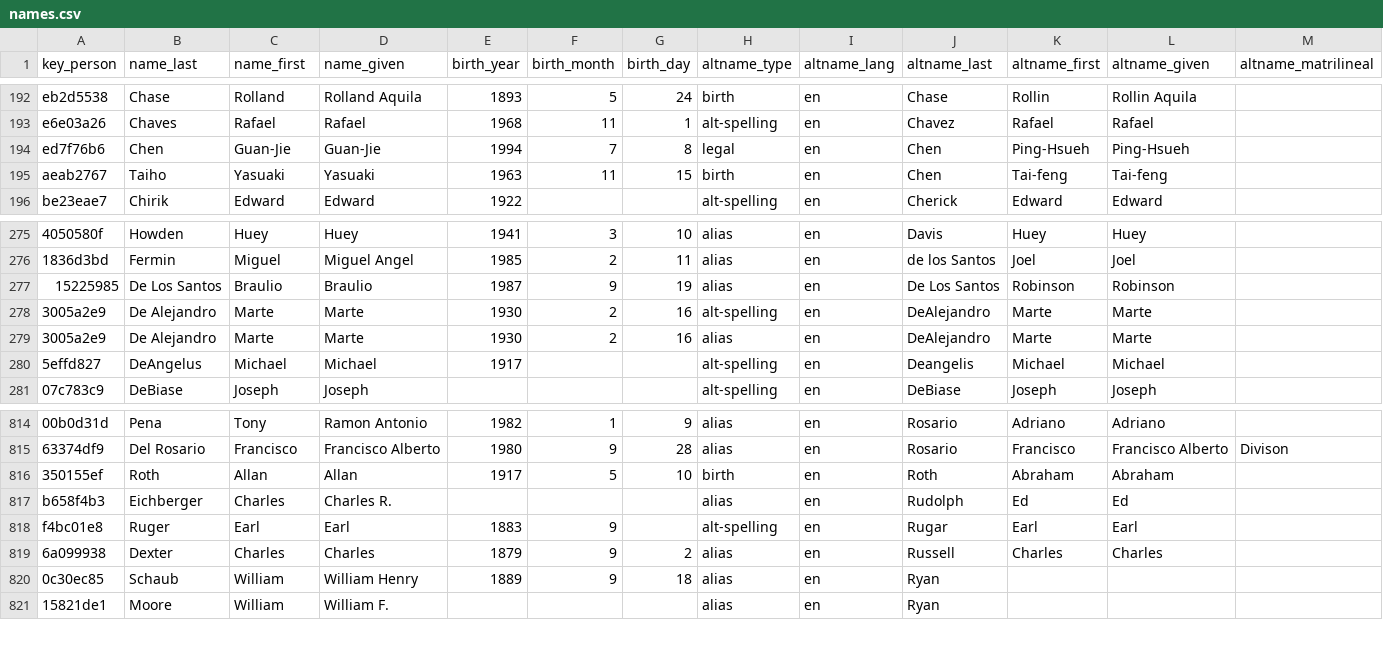
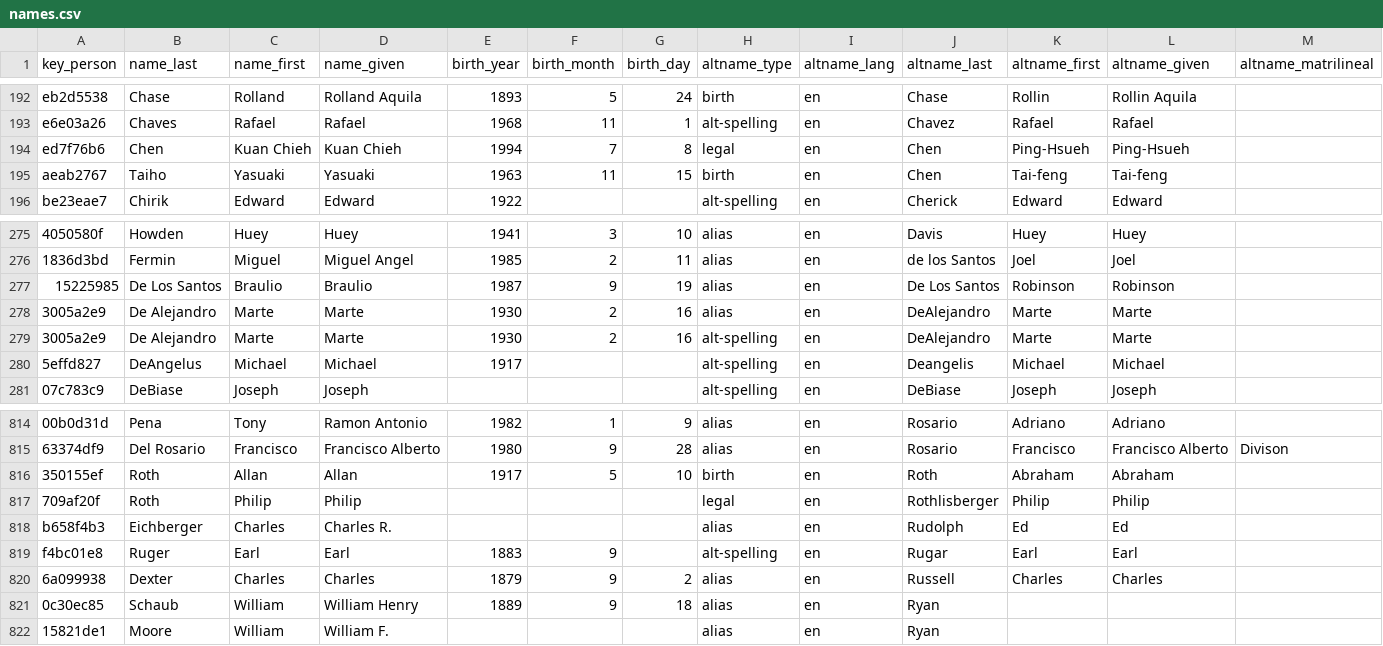
Before and after one commit to chadwickbureau/register, a CSV file: data/names.csv, drawn as a sheet; only a part is shown, gaps mark what is left out; rows hold the shown columns only; the diff names each change by its address in the sheet, - before the commit and + after, or states it on an @@ line.

Commit message:
Update people and names as of 2021-03-21.

```diff
--- a/data/names.csv
+++ b/data/names.csv
-C194 (name_first): Guan-Jie
+C194 (name_first): Kuan Chieh
-D194 (name_given): Guan-Jie
+D194 (name_given): Kuan Chieh
@@ row 279 moved to row 278: 3005a2e9 @@
+row 817: 709af20f | Roth | Philip | Philip |  |  |  | legal | en | Rothlisberger | Philip | Philip
```
